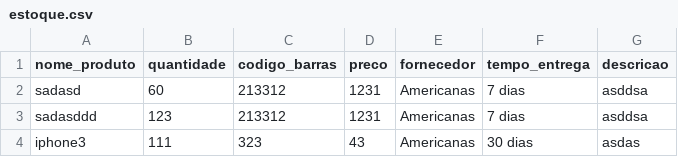
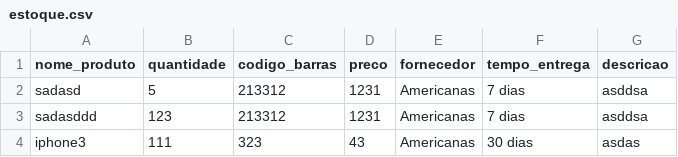
Before and after one commit to iranbrg/mi-controla, a CSV file: backend/static/pd/estoque.csv, drawn as a sheet.

```diff
--- a/backend/static/pd/estoque.csv
+++ b/backend/static/pd/estoque.csv
@@ -1,3 +1,3 @@
 nome_produto,quantidade,codigo_barras,preco,fornecedor,tempo_entrega,descricao
-sadasd,60,213312,1231,Americanas,7 dias, asddsa
+sadasd,5,213312,1231,Americanas,7 dias, asddsa
 sadasddd,123,213312,1231,Americanas,7 dias, asddsa
```
Also changed, not shown: backend/static/pd/historico.csv, 2 other files.
